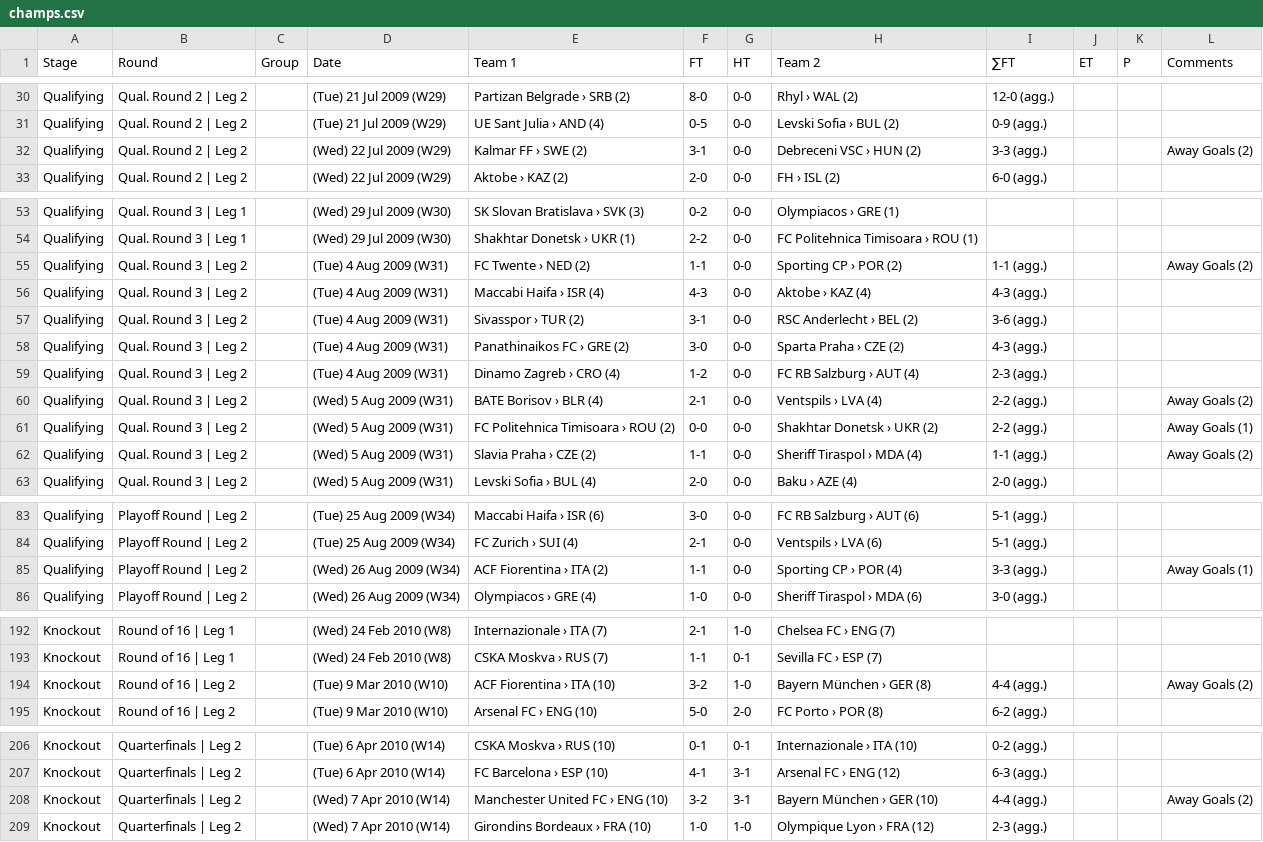
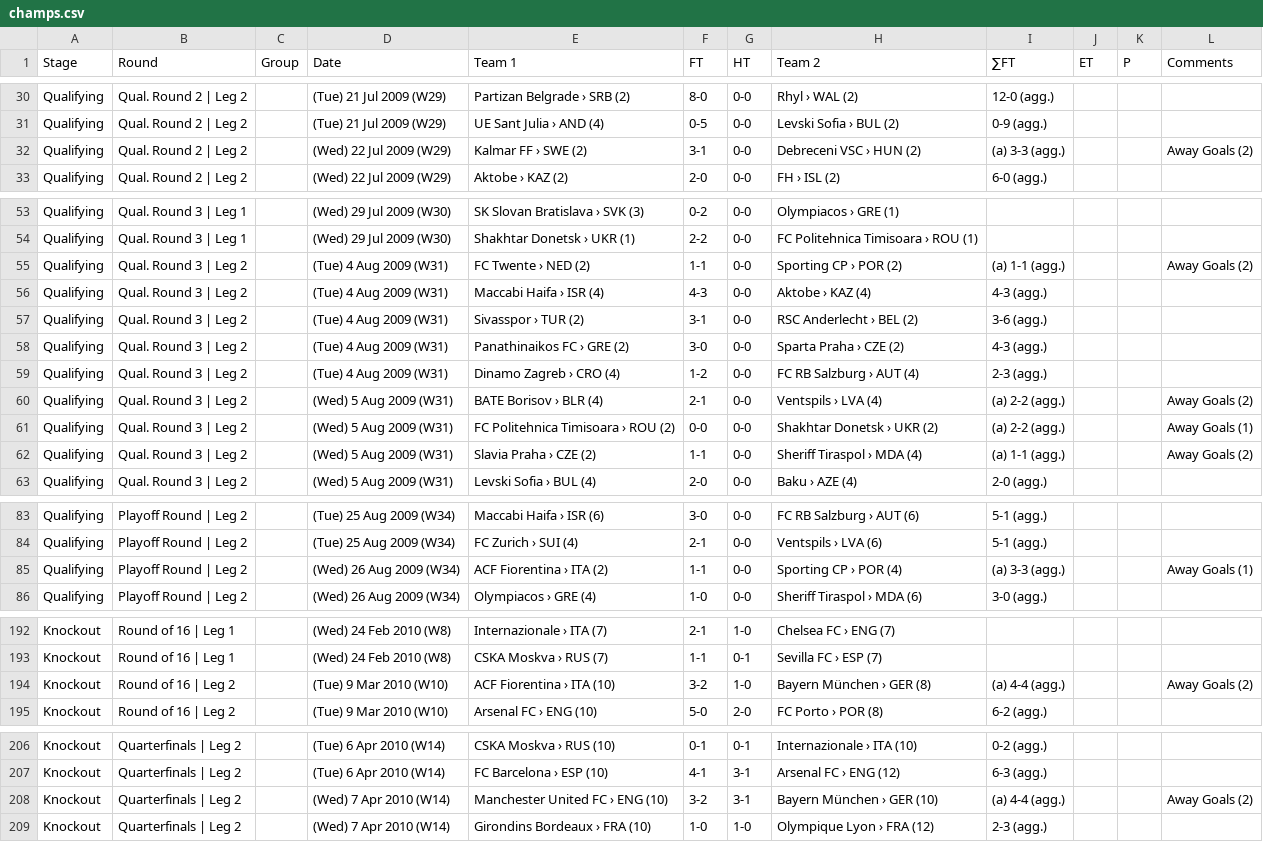
Before and after one commit to footballcsv/europe-champions-league, a CSV file: 2009-10/champs.csv, drawn as a sheet; only a part is shown, gaps mark what is left out.

```diff
--- a/2009-10/champs.csv
+++ b/2009-10/champs.csv
@@ -31,3 +31,3 @@ Qualifying,Qual. Round 2 | Leg 2,,(Tue) 21 Jul 2009 (W29),Partizan Belgrade ›
 Qualifying,Qual. Round 2 | Leg 2,,(Tue) 21 Jul 2009 (W29),UE Sant Julia › AND (4),0-5,0-0,Levski Sofia › BUL (2),0-9 (agg.),,,
-Qualifying,Qual. Round 2 | Leg 2,,(Wed) 22 Jul 2009 (W29),Kalmar FF › SWE (2),3-1,0-0,Debreceni VSC › HUN (2),3-3 (agg.),,,Away Goals (2)
+Qualifying,Qual. Round 2 | Leg 2,,(Wed) 22 Jul 2009 (W29),Kalmar FF › SWE (2),3-1,0-0,Debreceni VSC › HUN (2),(a) 3-3 (agg.),,,Away Goals (2)
 Qualifying,Qual. Round 2 | Leg 2,,(Wed) 22 Jul 2009 (W29),Aktobe › KAZ (2),2-0,0-0,FH › ISL (2),6-0 (agg.),,,
@@ -54,3 +54,3 @@ Qualifying,Qual. Round 3 | Leg 1,,(Wed) 29 Jul 2009 (W30),SK Slovan Bratislava
 Qualifying,Qual. Round 3 | Leg 1,,(Wed) 29 Jul 2009 (W30),Shakhtar Donetsk › UKR (1),2-2,0-0,FC Politehnica Timisoara › ROU (1),,,,
-Qualifying,Qual. Round 3 | Leg 2,,(Tue) 4 Aug 2009 (W31),FC Twente › NED (2),1-1,0-0,Sporting CP › POR (2),1-1 (agg.),,,Away Goals (2)
+Qualifying,Qual. Round 3 | Leg 2,,(Tue) 4 Aug 2009 (W31),FC Twente › NED (2),1-1,0-0,Sporting CP › POR (2),(a) 1-1 (agg.),,,Away Goals (2)
 Qualifying,Qual. Round 3 | Leg 2,,(Tue) 4 Aug 2009 (W31),Maccabi Haifa › ISR (4),4-3,0-0,Aktobe › KAZ (4),4-3 (agg.),,,
@@ -59,5 +59,5 @@ Qualifying,Qual. Round 3 | Leg 2,,(Tue) 4 Aug 2009 (W31),Panathinaikos FC › GR
 Qualifying,Qual. Round 3 | Leg 2,,(Tue) 4 Aug 2009 (W31),Dinamo Zagreb › CRO (4),1-2,0-0,FC RB Salzburg › AUT (4),2-3 (agg.),,,
-Qualifying,Qual. Round 3 | Leg 2,,(Wed) 5 Aug 2009 (W31),BATE Borisov › BLR (4),2-1,0-0,Ventspils › LVA (4),2-2 (agg.),,,Away Goals (2)
-Qualifying,Qual. Round 3 | Leg 2,,(Wed) 5 Aug 2009 (W31),FC Politehnica Timisoara › ROU (2),0-0,0-0,Shakhtar Donetsk › UKR (2),2-2 (agg.),,,Away Goals (1)
-Qualifying,Qual. Round 3 | Leg 2,,(Wed) 5 Aug 2009 (W31),Slavia Praha › CZE (2),1-1,0-0,Sheriff Tiraspol › MDA (4),1-1 (agg.),,,Away Goals (2)
+Qualifying,Qual. Round 3 | Leg 2,,(Wed) 5 Aug 2009 (W31),BATE Borisov › BLR (4),2-1,0-0,Ventspils › LVA (4),(a) 2-2 (agg.),,,Away Goals (2)
+Qualifying,Qual. Round 3 | Leg 2,,(Wed) 5 Aug 2009 (W31),FC Politehnica Timisoara › ROU (2),0-0,0-0,Shakhtar Donetsk › UKR (2),(a) 2-2 (agg.),,,Away Goals (1)
+Qualifying,Qual. Round 3 | Leg 2,,(Wed) 5 Aug 2009 (W31),Slavia Praha › CZE (2),1-1,0-0,Sheriff Tiraspol › MDA (4),(a) 1-1 (agg.),,,Away Goals (2)
 Qualifying,Qual. Round 3 | Leg 2,,(Wed) 5 Aug 2009 (W31),Levski Sofia › BUL (4),2-0,0-0,Baku › AZE (4),2-0 (agg.),,,
@@ -84,3 +84,3 @@ Qualifying,Playoff Round | Leg 2,,(Tue) 25 Aug 2009 (W34),Maccabi Haifa › ISR
 Qualifying,Playoff Round | Leg 2,,(Tue) 25 Aug 2009 (W34),FC Zurich › SUI (4),2-1,0-0,Ventspils › LVA (6),5-1 (agg.),,,
-Qualifying,Playoff Round | Leg 2,,(Wed) 26 Aug 2009 (W34),ACF Fiorentina › ITA (2),1-1,0-0,Sporting CP › POR (4),3-3 (agg.),,,Away Goals (1)
+Qualifying,Playoff Round | Leg 2,,(Wed) 26 Aug 2009 (W34),ACF Fiorentina › ITA (2),1-1,0-0,Sporting CP › POR (4),(a) 3-3 (agg.),,,Away Goals (1)
 Qualifying,Playoff Round | Leg 2,,(Wed) 26 Aug 2009 (W34),Olympiacos › GRE (4),1-0,0-0,Sheriff Tiraspol › MDA (6),3-0 (agg.),,,
@@ -193,3 +193,3 @@ Knockout,Round of 16 | Leg 1,,(Wed) 24 Feb 2010 (W8),Internazionale › ITA (7),
 Knockout,Round of 16 | Leg 1,,(Wed) 24 Feb 2010 (W8),CSKA Moskva › RUS (7),1-1,0-1,Sevilla FC › ESP (7),,,,
-Knockout,Round of 16 | Leg 2,,(Tue) 9 Mar 2010 (W10),ACF Fiorentina › ITA (10),3-2,1-0,Bayern München › GER (8),4-4 (agg.),,,Away Goals (2)
+Knockout,Round of 16 | Leg 2,,(Tue) 9 Mar 2010 (W10),ACF Fiorentina › ITA (10),3-2,1-0,Bayern München › GER (8),(a) 4-4 (agg.),,,Away Goals (2)
 Knockout,Round of 16 | Leg 2,,(Tue) 9 Mar 2010 (W10),Arsenal FC › ENG (10),5-0,2-0,FC Porto › POR (8),6-2 (agg.),,,
@@ -207,3 +207,3 @@ Knockout,Quarterfinals | Leg 2,,(Tue) 6 Apr 2010 (W14),CSKA Moskva › RUS (10),
 Knockout,Quarterfinals | Leg 2,,(Tue) 6 Apr 2010 (W14),FC Barcelona › ESP (10),4-1,3-1,Arsenal FC › ENG (12),6-3 (agg.),,,
-Knockout,Quarterfinals | Leg 2,,(Wed) 7 Apr 2010 (W14),Manchester United FC › ENG (10),3-2,3-1,Bayern München › GER (10),4-4 (agg.),,,Away Goals (2)
+Knockout,Quarterfinals | Leg 2,,(Wed) 7 Apr 2010 (W14),Manchester United FC › ENG (10),3-2,3-1,Bayern München › GER (10),(a) 4-4 (agg.),,,Away Goals (2)
 Knockout,Quarterfinals | Leg 2,,(Wed) 7 Apr 2010 (W14),Girondins Bordeaux › FRA (10),1-0,1-0,Olympique Lyon › FRA (12),2-3 (agg.),,,
```
Also changed, not shown: 1970-71/champs.csv, 1991-92/champs.csv, 44 other files.
